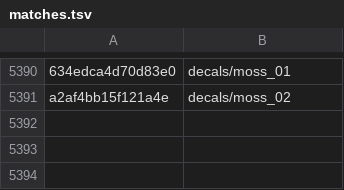
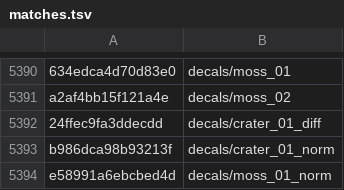
Before and after one commit to SavageDuck26/Gauntlet-Delve, a TSV file: Scripting/hashcracker/matches.tsv, drawn as a sheet; only a part is shown, gaps mark what is left out; the diff names each change by its address in the sheet, - before the commit and + after, or states it on an @@ line.

Commit message:
big run #2 with the mined engine vocabulary: +3 (decals/crater_01_diff, decals/crater_01_norm, decals/moss_01_norm) -> overlay 5,997, unique unresolved 1,547

```diff
--- a/Scripting/hashcracker/matches.tsv
+++ b/Scripting/hashcracker/matches.tsv
+row 5392: 24ffec9fa3ddecdd | decals/crater_01_diff
+row 5393: b986dca98b93213f | decals/crater_01_norm
+row 5394: e58991a6ebcbed4d | decals/moss_01_norm
```
Also changed, not shown: 1 other file.
